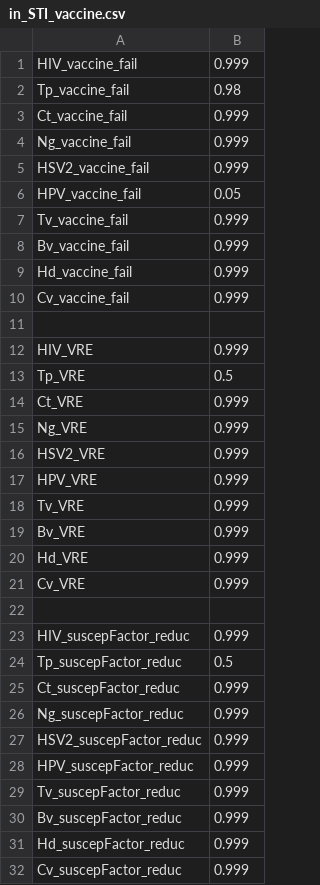
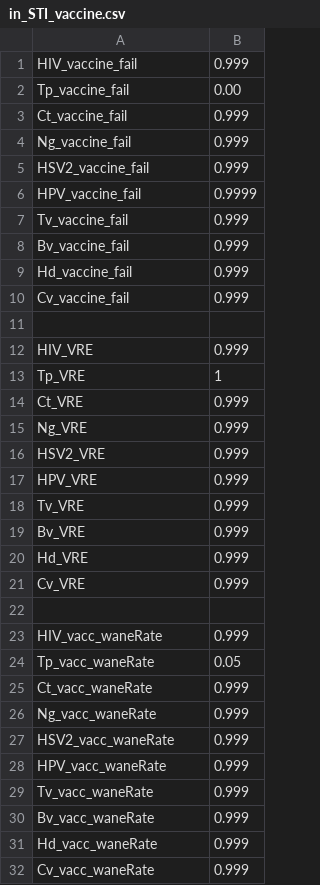
Before and after one commit to davidchampredon/stiagent, a CSV file: Rlibrary/test-inputs/in_STI_vaccine.csv, drawn as a sheet.

```diff
--- a/Rlibrary/test-inputs/in_STI_vaccine.csv
+++ b/Rlibrary/test-inputs/in_STI_vaccine.csv
@@ -1,3 +1,3 @@
 HIV_vaccine_fail,0.999
-Tp_vaccine_fail,0.98
+Tp_vaccine_fail,0.00
 Ct_vaccine_fail,0.999
@@ -5,3 +5,3 @@ Ng_vaccine_fail,0.999
 HSV2_vaccine_fail,0.999
-HPV_vaccine_fail,0.05
+HPV_vaccine_fail,0.9999
 Tv_vaccine_fail,0.999
@@ -12,3 +12,3 @@ Cv_vaccine_fail,0.999
 HIV_VRE,0.999
-Tp_VRE,0.5
+Tp_VRE,1
 Ct_VRE,0.999
@@ -22,11 +22,11 @@ Cv_VRE,0.999
 ,
-HIV_suscepFactor_reduc,0.999
-Tp_suscepFactor_reduc,0.5
-Ct_suscepFactor_reduc,0.999
-Ng_suscepFactor_reduc,0.999
-HSV2_suscepFactor_reduc,0.999
-HPV_suscepFactor_reduc,0.999
-Tv_suscepFactor_reduc,0.999
-Bv_suscepFactor_reduc,0.999
-Hd_suscepFactor_reduc,0.999
-Cv_suscepFactor_reduc,0.999
+HIV_vacc_waneRate,0.999
+Tp_vacc_waneRate,0.05
+Ct_vacc_waneRate,0.999
+Ng_vacc_waneRate,0.999
+HSV2_vacc_waneRate,0.999
+HPV_vacc_waneRate,0.999
+Tv_vacc_waneRate,0.999
+Bv_vacc_waneRate,0.999
+Hd_vacc_waneRate,0.999
+Cv_vacc_waneRate,0.999
```
Also changed, not shown: Rlibrary/test-inputs/in_STI.csv, 16 other files.
